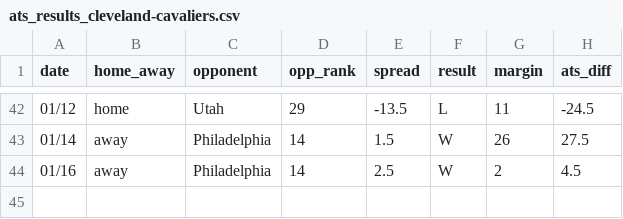
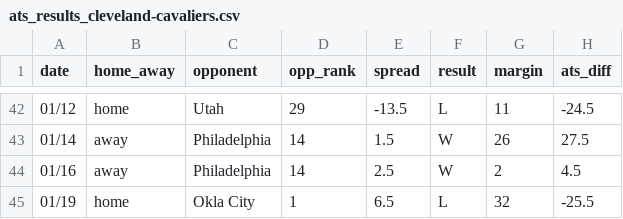
Before and after one commit to ajoros/nbabetinfo, a CSV file: ats_results_cleveland-cavaliers.csv, drawn as a sheet; only a part is shown, gaps mark what is left out; the diff names each change by its address in the sheet, - before the commit and + after, or states it on an @@ line.

```diff
--- a/ats_results_cleveland-cavaliers.csv
+++ b/ats_results_cleveland-cavaliers.csv
+row 45: 01/19 | home | Okla City | 1 | 6.5 | L | 32 | -25.5
```
Also changed, not shown: ats_results_oklahoma-city-thunder.csv, 3 other files.
